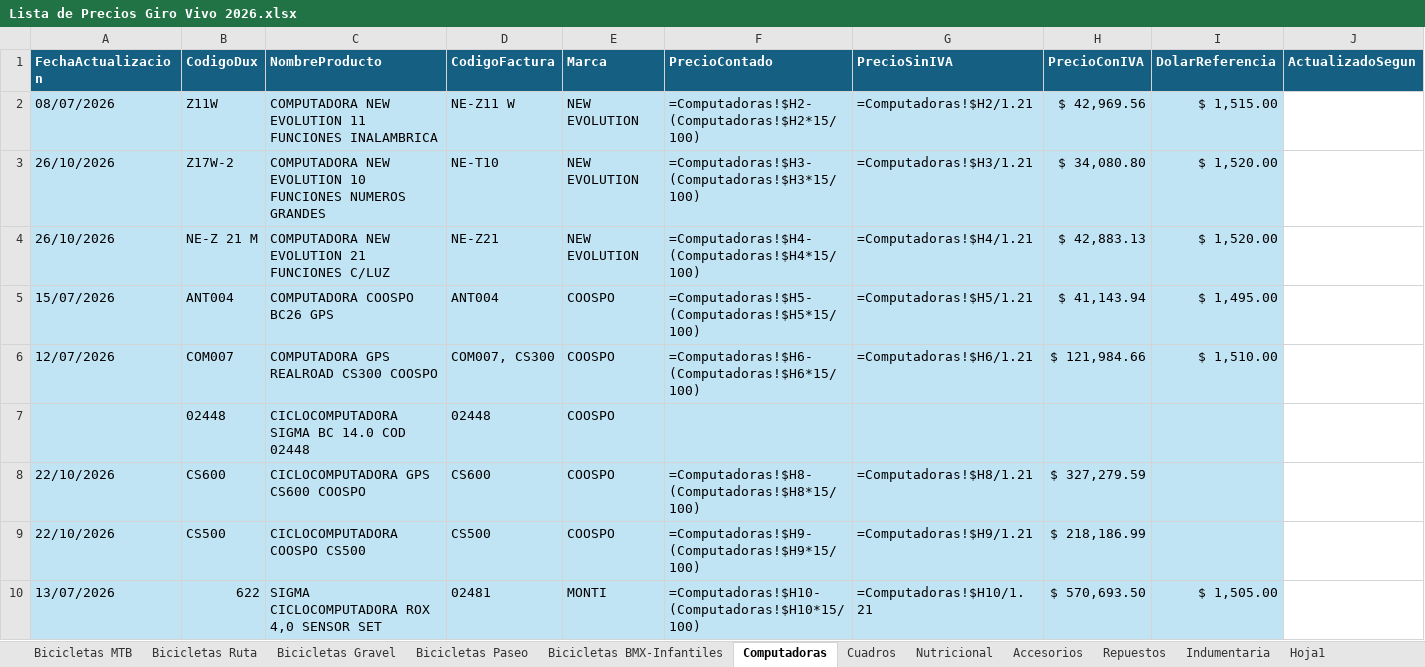
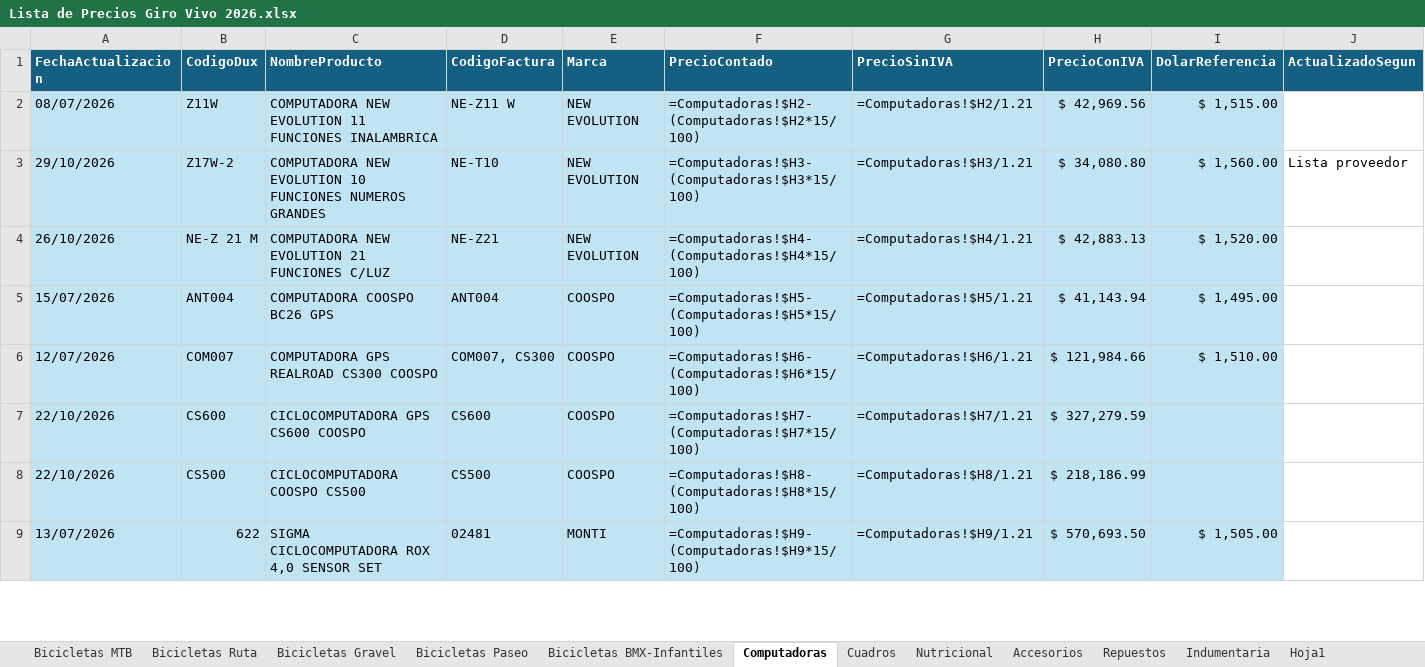
Before and after one commit to matyrelmuan15/listaprecios-girovivo, an Excel workbook: archivo/Lista de Precios Giro Vivo 2026.xlsx, sheet Computadoras, drawn as a sheet; only a part is shown; values as stored, in another font and other column widths than the file's, no borders; formulas without a stored value are shown as written; table styles not drawn; removed rows and columns are numbered as before the commit, all else as after; the diff covers the shown part only; the diff names each change by its address in the sheet, - before the commit and + after, or states it on an @@ line.

Commit message:
Auto: actualizar precios – proveedor new_evolution, dólar 1560.0 – 29/10/2026 13:00 – PC DESKTOP-UNOHJ04

```diff
--- a/archivo/Lista de Precios Giro Vivo 2026.xlsx (sheet Computadoras)
+++ b/archivo/Lista de Precios Giro Vivo 2026.xlsx (sheet Computadoras)
-A3 (FechaActualizacion): 26/10/2026
+A3 (FechaActualizacion): 29/10/2026
-I3 (DolarReferencia): $ 1,520.00
+I3 (DolarReferencia): $ 1,560.00
-J3 (ActualizadoSegun): (empty)
+J3 (ActualizadoSegun): Lista proveedor
-row 7:  | 02448 | CICLOCOMPUTADORA SIGMA BC 14.0 COD 02448 | 02448 | COOSPO
-F7 (PrecioContado): =Computadoras!$H8-(Computadoras!$H8*15/100)
+F7 (PrecioContado): =Computadoras!$H7-(Computadoras!$H7*15/100)
-G7 (PrecioSinIVA): =Computadoras!$H8/1.21
+G7 (PrecioSinIVA): =Computadoras!$H7/1.21
-F8 (PrecioContado): =Computadoras!$H9-(Computadoras!$H9*15/100)
+F8 (PrecioContado): =Computadoras!$H8-(Computadoras!$H8*15/100)
-G8 (PrecioSinIVA): =Computadoras!$H9/1.21
+G8 (PrecioSinIVA): =Computadoras!$H8/1.21
-F9 (PrecioContado): =Computadoras!$H10-(Computadoras!$H10*15/100)
+F9 (PrecioContado): =Computadoras!$H9-(Computadoras!$H9*15/100)
-G9 (PrecioSinIVA): =Computadoras!$H10/1.21
+G9 (PrecioSinIVA): =Computadoras!$H9/1.21
```
Also changed, not shown: 19 edited cells elsewhere in this sheet, sheet Repuestos, sheet RegistroCambios, sheet Hoja1, sheet Accesorios, sheet Marcas Actualización Dinámica, other sheet tabs.
